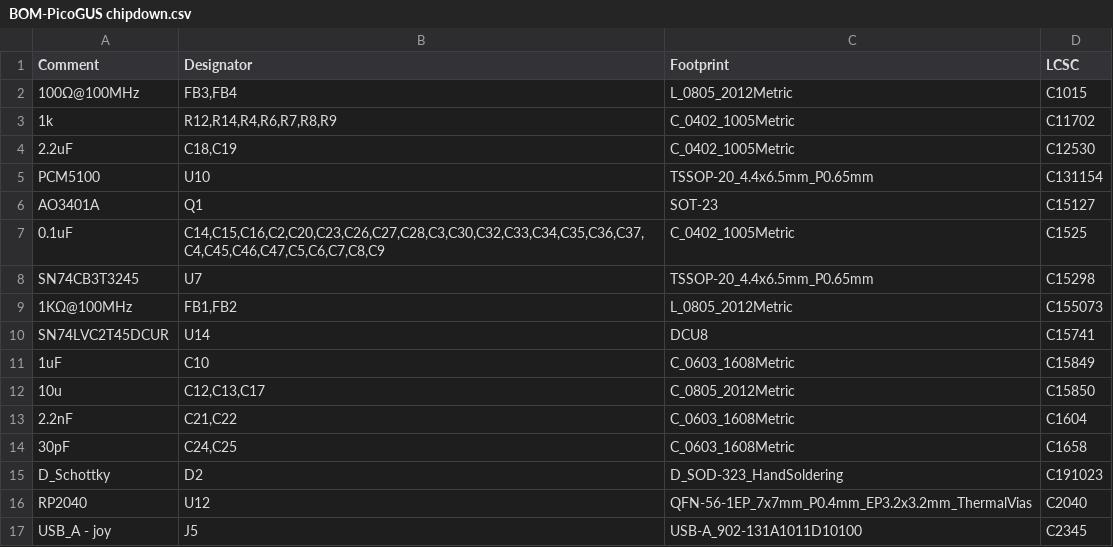
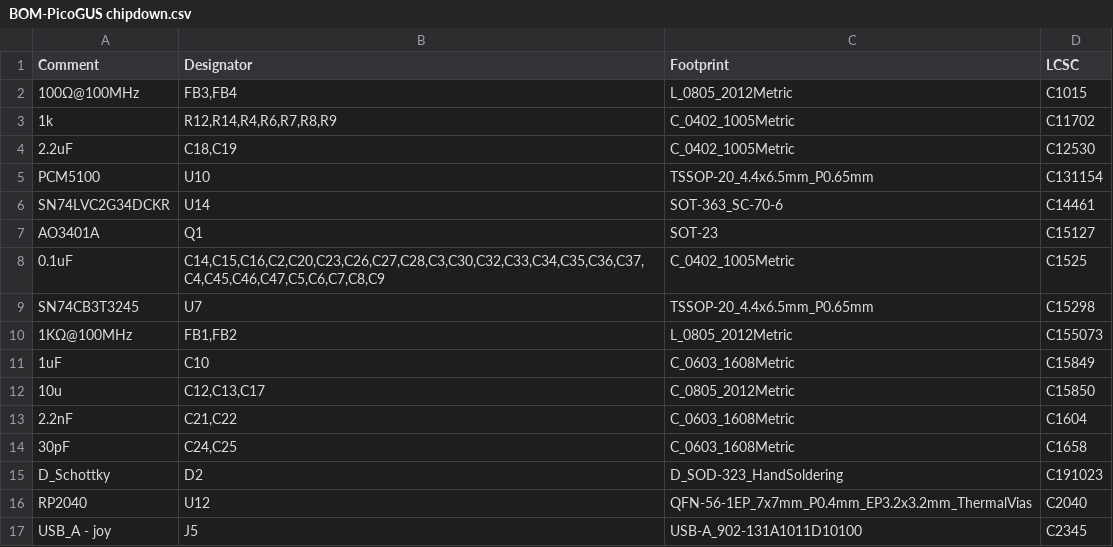
Before and after one commit to polpo/picogus, a CSV file: hw-chipdown/jlcpcb/production_files/BOM-PicoGUS chipdown.csv, drawn as a sheet; only a part is shown.

```diff
--- a/hw-chipdown/jlcpcb/production_files/BOM-PicoGUS chipdown.csv
+++ b/hw-chipdown/jlcpcb/production_files/BOM-PicoGUS chipdown.csv
@@ -5,2 +5,3 @@ Comment,Designator,Footprint,LCSC
 PCM5100,U10,TSSOP-20_4.4x6.5mm_P0.65mm,C131154
+SN74LVC2G34DCKR,U14,SOT-363_SC-70-6,C14461
 AO3401A,Q1,SOT-23,C15127
@@ -9,3 +10,2 @@ SN74CB3T3245,U7,TSSOP-20_4.4x6.5mm_P0.65mm,C15298
 1KΩ@100MHz,"FB1,FB2",L_0805_2012Metric,C155073
-SN74LVC2T45DCUR,U14,DCU8,C15741
 1uF,C10,C_0603_1608Metric,C15849
```
Also changed, not shown: hw-chipdown/jlcpcb/production_files/CPL-PicoGUS chipdown.csv, 4 other files.
